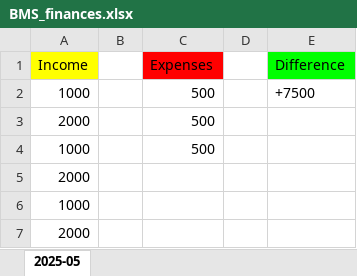
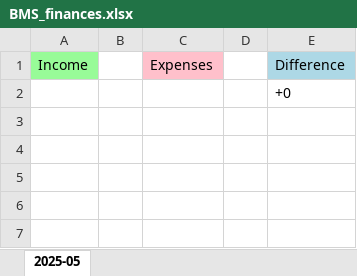
Before and after one commit to AdamBhd/Dawshack, an Excel workbook: BMS_finances.xlsx, sheet 2025-05, drawn as a sheet; values as stored, in another font and other column widths than the file's, no borders; removed rows and columns are numbered as before the commit, all else as after; the diff names each change by its address in the sheet, - before the commit and + after, or states it on an @@ line.

```diff
--- a/BMS_finances.xlsx (sheet 2025-05)
+++ b/BMS_finances.xlsx (sheet 2025-05)
-A1 fill: #FFFF00
+A1 fill: #98FB98
-C1 fill: #FF0000
+C1 fill: #FFC0CB
-E1 fill: #00FF00
+E1 fill: #ADD8E6
-row 2: 1000 |  | 500 |  | +7500
-row 3: 2000 |  | 500
-row 4: 1000 |  | 500
-row 5: 2000
-row 6: 1000
-row 7: 2000
+row 2:  |  |  |  | +0
```
Also changed, not shown: 1 other file.
